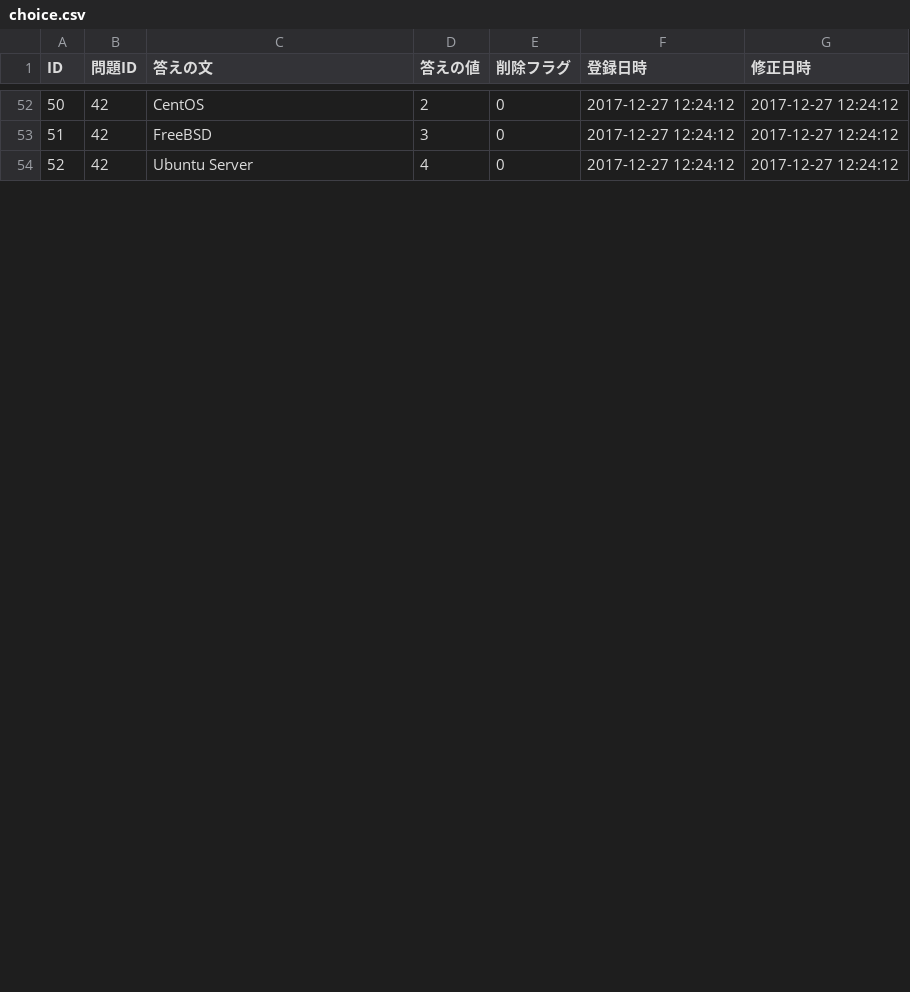
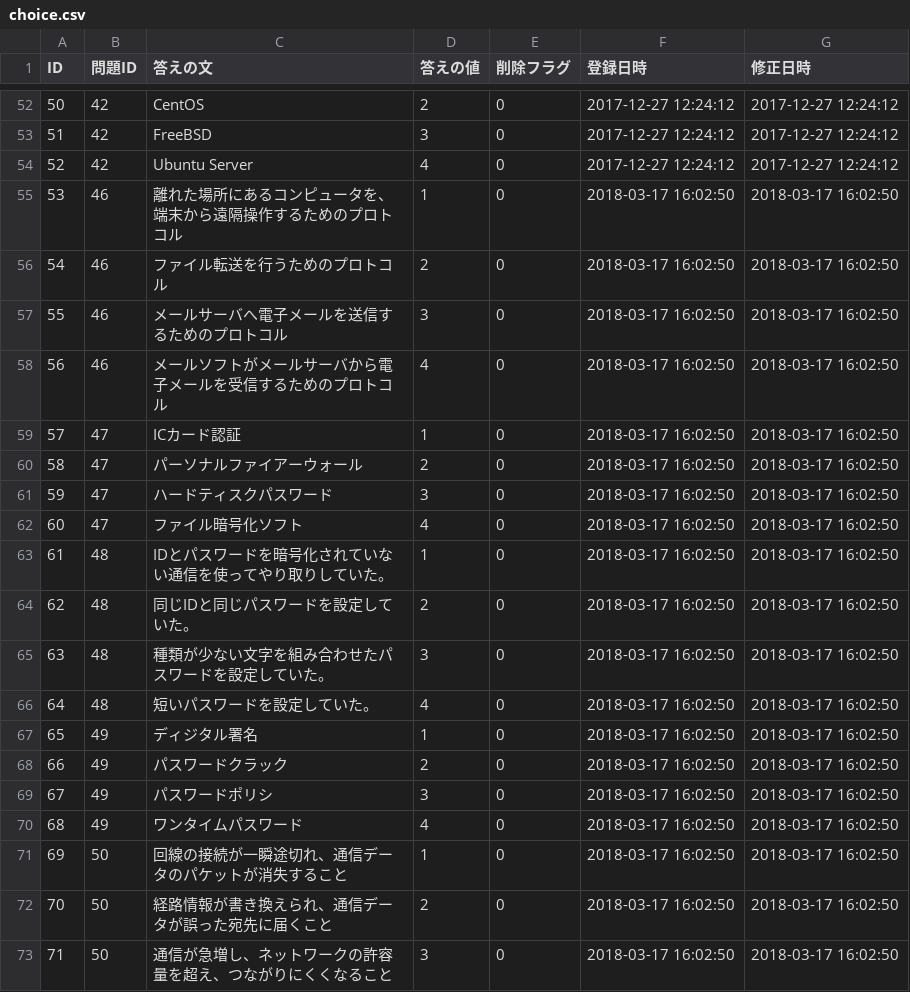
Before and after one commit to HackerzLab/training_hackerzlab, a CSV file: db/choice.csv, drawn as a sheet; only a part is shown, gaps mark what is left out; the diff covers the shown part only; the diff names each change by its address in the sheet, - before the commit and + after, or states it on an @@ line.

```diff
--- a/db/choice.csv
+++ b/db/choice.csv
+row 55: 53 | 46 | 離れた場所にあるコンピュータを、端末から遠隔操作するためのプロトコル | 1 | 0 | 2018-03-17 16:02:50 | 2018-03-17 16:02:50
+row 56: 54 | 46 | ファイル転送を行うためのプロトコル | 2 | 0 | 2018-03-17 16:02:50 | 2018-03-17 16:02:50
+row 57: 55 | 46 | メールサーバへ電子メールを送信するためのプロトコル | 3 | 0 | 2018-03-17 16:02:50 | 2018-03-17 16:02:50
+row 58: 56 | 46 | メールソフトがメールサーバから電子メールを受信するためのプロトコル | 4 | 0 | 2018-03-17 16:02:50 | 2018-03-17 16:02:50
+row 59: 57 | 47 | ICカード認証 | 1 | 0 | 2018-03-17 16:02:50 | 2018-03-17 16:02:50
+row 60: 58 | 47 | パーソナルファイアーウォール | 2 | 0 | 2018-03-17 16:02:50 | 2018-03-17 16:02:50
+row 61: 59 | 47 | ハードティスクパスワード | 3 | 0 | 2018-03-17 16:02:50 | 2018-03-17 16:02:50
+row 62: 60 | 47 | ファイル暗号化ソフト | 4 | 0 | 2018-03-17 16:02:50 | 2018-03-17 16:02:50
+row 63: 61 | 48 | IDとパスワードを暗号化されていない通信を使ってやり取りしていた。 | 1 | 0 | 2018-03-17 16:02:50 | 2018-03-17 16:02:50
+row 64: 62 | 48 | 同じIDと同じパスワードを設定していた。 | 2 | 0 | 2018-03-17 16:02:50 | 2018-03-17 16:02:50
+row 65: 63 | 48 | 種類が少ない文字を組み合わせたパスワードを設定していた。 | 3 | 0 | 2018-03-17 16:02:50 | 2018-03-17 16:02:50
+row 66: 64 | 48 | 短いパスワードを設定していた。 | 4 | 0 | 2018-03-17 16:02:50 | 2018-03-17 16:02:50
+row 67: 65 | 49 | ディジタル署名 | 1 | 0 | 2018-03-17 16:02:50 | 2018-03-17 16:02:50
+row 68: 66 | 49 | パスワードクラック | 2 | 0 | 2018-03-17 16:02:50 | 2018-03-17 16:02:50
+row 69: 67 | 49 | パスワードポリシ | 3 | 0 | 2018-03-17 16:02:50 | 2018-03-17 16:02:50
+row 70: 68 | 49 | ワンタイムパスワード | 4 | 0 | 2018-03-17 16:02:50 | 2018-03-17 16:02:50
+row 71: 69 | 50 | 回線の接続が一瞬途切れ、通信データのパケットが消失すること | 1 | 0 | 2018-03-17 16:02:50 | 2018-03-17 16:02:50
+row 72: 70 | 50 | 経路情報が書き換えられ、通信データが誤った宛先に届くこと | 2 | 0 | 2018-03-17 16:02:50 | 2018-03-17 16:02:50
+row 73: 71 | 50 | 通信が急増し、ネットワークの許容量を超え、つながりにくくなること | 3 | 0 | 2018-03-17 16:02:50 | 2018-03-17 16:02:50
```
Also changed, not shown: 1 added row, 8 edited cells and row numbers in column A elsewhere in this file, db/collected_sort.csv, db/hint.csv, 4 other files.
